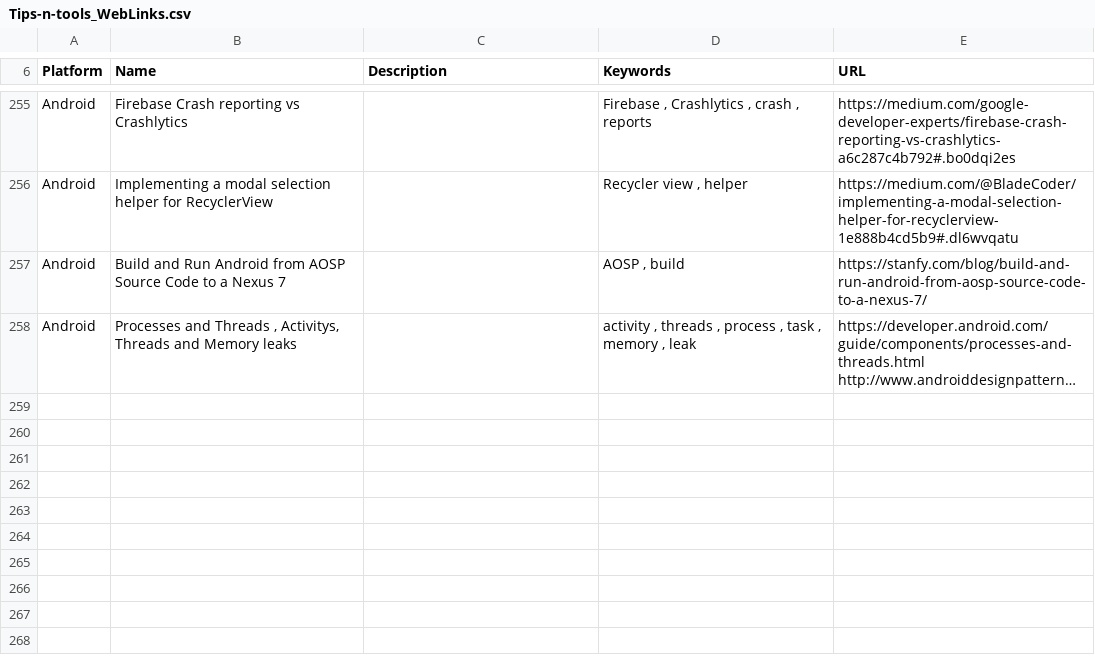
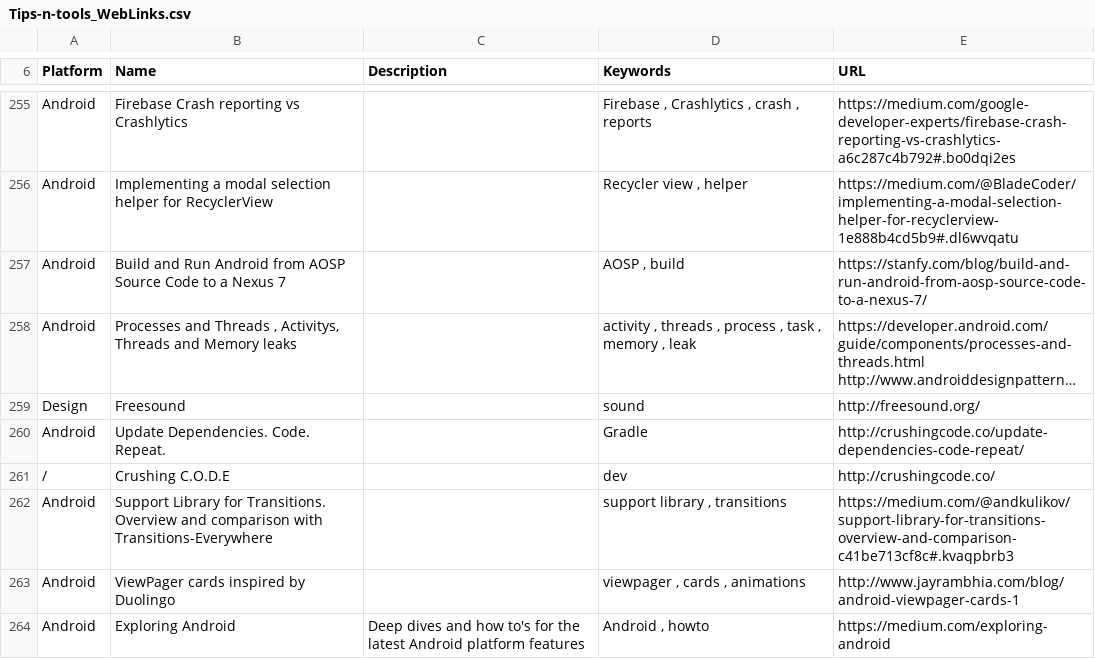
Before and after one commit to vaginessa/Tips-n-tools, a CSV file: webz/Tips-n-tools_WebLinks.csv, drawn as a sheet; only a part is shown, gaps mark what is left out; long unchanged cells end in …; the diff names each change by its address in the sheet, - before the commit and + after, or states it on an @@ line.

```diff
--- a/webz/Tips-n-tools_WebLinks.csv
+++ b/webz/Tips-n-tools_WebLinks.csv
+row 259: Design | Freesound |  | sound | http://freesound.org/
+row 260: Android | Update Dependencies. Code. Repeat. |  | Gradle | http://crushingcode.co/update-dependencies-code-repeat/
+row 261: / | Crushing C.O.D.E |  | dev | http://crushingcode.co/
+row 262: Android | Support Library for Transitions. Overview and comparison with Transitions-Everywhere |  | support library , transitions | https://medium.com/@andkulikov/support-library-for-transitions-overview-and-comparison-c41be713cf8c#.kvaqpbrb3
+row 263: Android | ViewPager cards inspired by Duolingo |  | viewpager , cards , animations | http://www.jayrambhia.com/blog/android-viewpager-cards-1
+row 264: Android | Exploring Android | Deep dives and how to's for the latest Android platform features | Android , howto | https://medium.com/exploring-android
```
Also changed, not shown: libz/Tips-n-tools_Libraries.csv, 4 other files.
